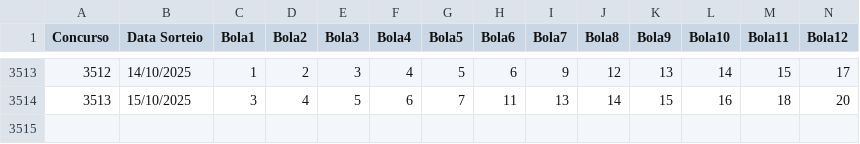
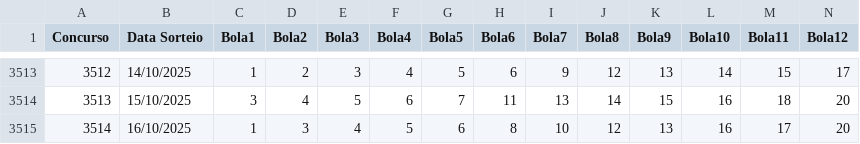
Before and after one commit to mulequim/lotofacil, a CSV file: Lotofacil_Concursos.csv, drawn as a sheet; only a part is shown, gaps mark what is left out; rows hold the shown columns only; the diff names each change by its address in the sheet, - before the commit and + after, or states it on an @@ line.

Commit message:
Atualiza até o concurso 3514

```diff
--- a/Lotofacil_Concursos.csv
+++ b/Lotofacil_Concursos.csv
+row 3515: 3514 | 16/10/2025 | 1 | 3 | 4 | 5 | 6 | 8 | 10 | 12 | 13 | 16 | 17 | 20
```
